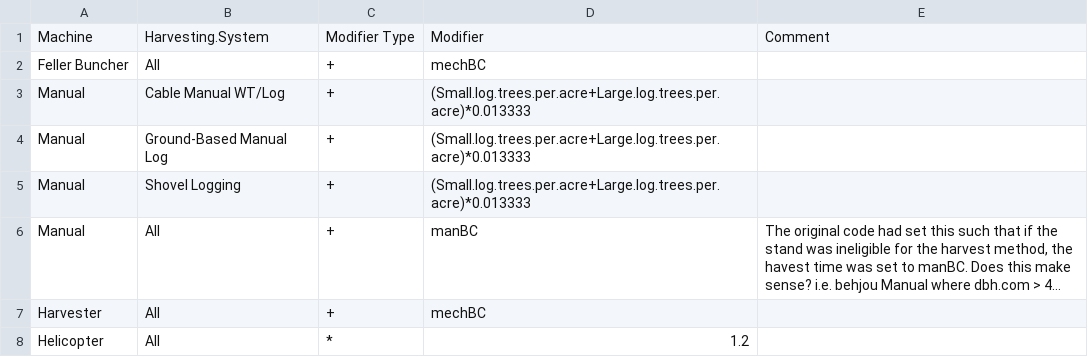
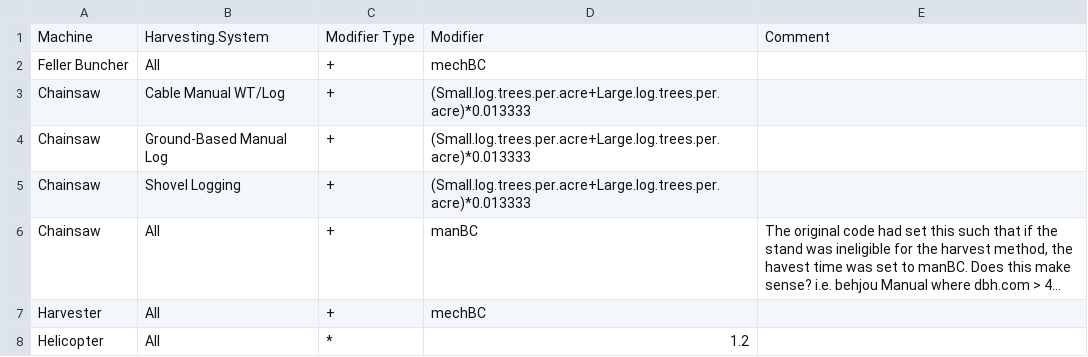
Before and after one commit to USFS-PNW/Fia_Biosum_Scripts, a CSV file: OPCOST/opcost_modifiers.csv, drawn as a sheet; long unchanged cells end in …; the diff names each change by its address in the sheet, - before the commit and + after, or states it on an @@ line.

```diff
--- a/OPCOST/opcost_modifiers.csv
+++ b/OPCOST/opcost_modifiers.csv
-A3:A6: Manual
+A3:A6: Chainsaw
```
Also changed, not shown: OPCOST/opcost_cost_ref.csv, 53 other files.
